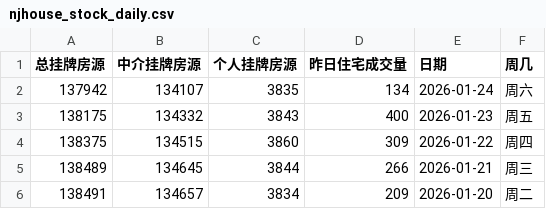
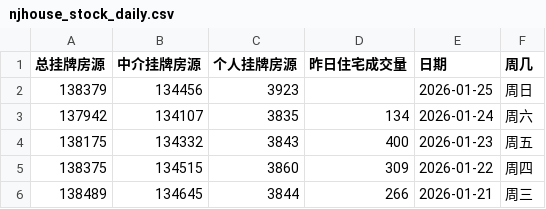
Before and after one commit to Channe/njhouse, a CSV file: house_scripts/njhouse_stock_daily/njhouse_stock_daily.csv, drawn as a sheet; only a part is shown; the shorter side is filled out with more unchanged rows.

```diff
--- a/house_scripts/njhouse_stock_daily/njhouse_stock_daily.csv
+++ b/house_scripts/njhouse_stock_daily/njhouse_stock_daily.csv
@@ -1,2 +1,3 @@
 总挂牌房源,中介挂牌房源,个人挂牌房源,昨日住宅成交量,日期,周几
+138379,134456,3923,,2026-01-25,周日
 137942,134107,3835,134,2026-01-24,周六
```
Also changed, not shown: 3 other files.
